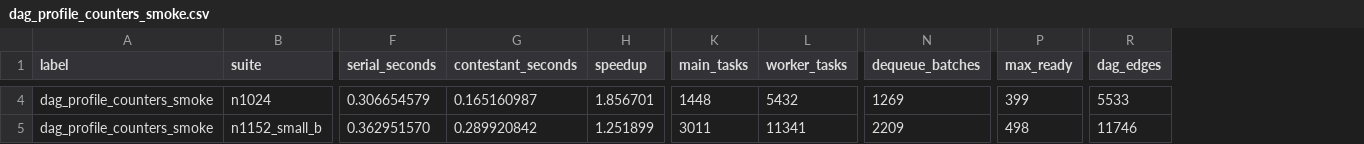
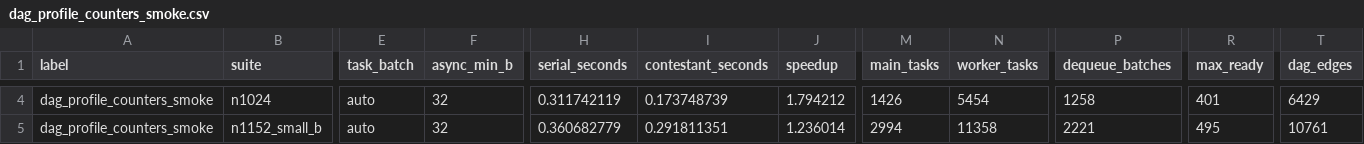
Before and after one commit to lonelyuan/CSCC-Compiler-2026, a CSV file: docs/benchmark_results/dag_profile_counters_smoke.csv, drawn as a sheet; only a part is shown, gaps mark what is left out; addresses are those after the commit; the diff covers the shown part only; the diff names each change by its address in the sheet, - before the commit and + after, or states it on an @@ line.

```diff
--- a/docs/benchmark_results/dag_profile_counters_smoke.csv
+++ b/docs/benchmark_results/dag_profile_counters_smoke.csv
+column E (task_batch), rows 4-5: auto | auto
+column F (async_min_b), rows 4-5: 32 | 32
-H4 (serial_seconds): 0.306654579
+H4 (serial_seconds): 0.311742119
-I4 (contestant_seconds): 0.165160987
+I4 (contestant_seconds): 0.173748739
-J4 (speedup): 1.856701
+J4 (speedup): 1.794212
-M4 (main_tasks): 1448
+M4 (main_tasks): 1426
-N4 (worker_tasks): 5432
+N4 (worker_tasks): 5454
-P4 (dequeue_batches): 1269
+P4 (dequeue_batches): 1258
-R4 (max_ready): 399
+R4 (max_ready): 401
-T4 (dag_edges): 5533
+T4 (dag_edges): 6429
-H5 (serial_seconds): 0.362951570
+H5 (serial_seconds): 0.360682779
-I5 (contestant_seconds): 0.289920842
+I5 (contestant_seconds): 0.291811351
-J5 (speedup): 1.251899
+J5 (speedup): 1.236014
-M5 (main_tasks): 3011
+M5 (main_tasks): 2994
-N5 (worker_tasks): 11341
+N5 (worker_tasks): 11358
-P5 (dequeue_batches): 2209
+P5 (dequeue_batches): 2221
-R5 (max_ready): 498
+R5 (max_ready): 495
-T5 (dag_edges): 11746
+T5 (dag_edges): 10761
```
Also changed, not shown: 52 edited cells elsewhere in this file, docs/benchmark_results/runtime_ready_queue_trsm_deps.csv, 4 other files.
